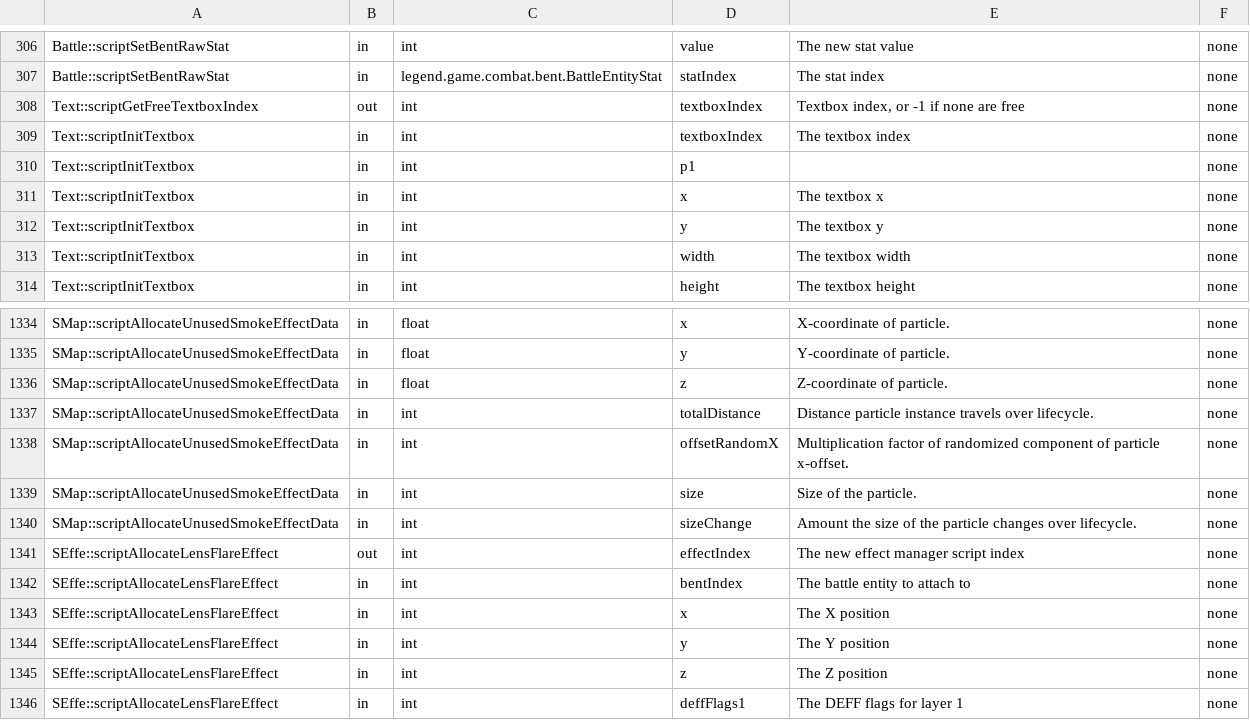
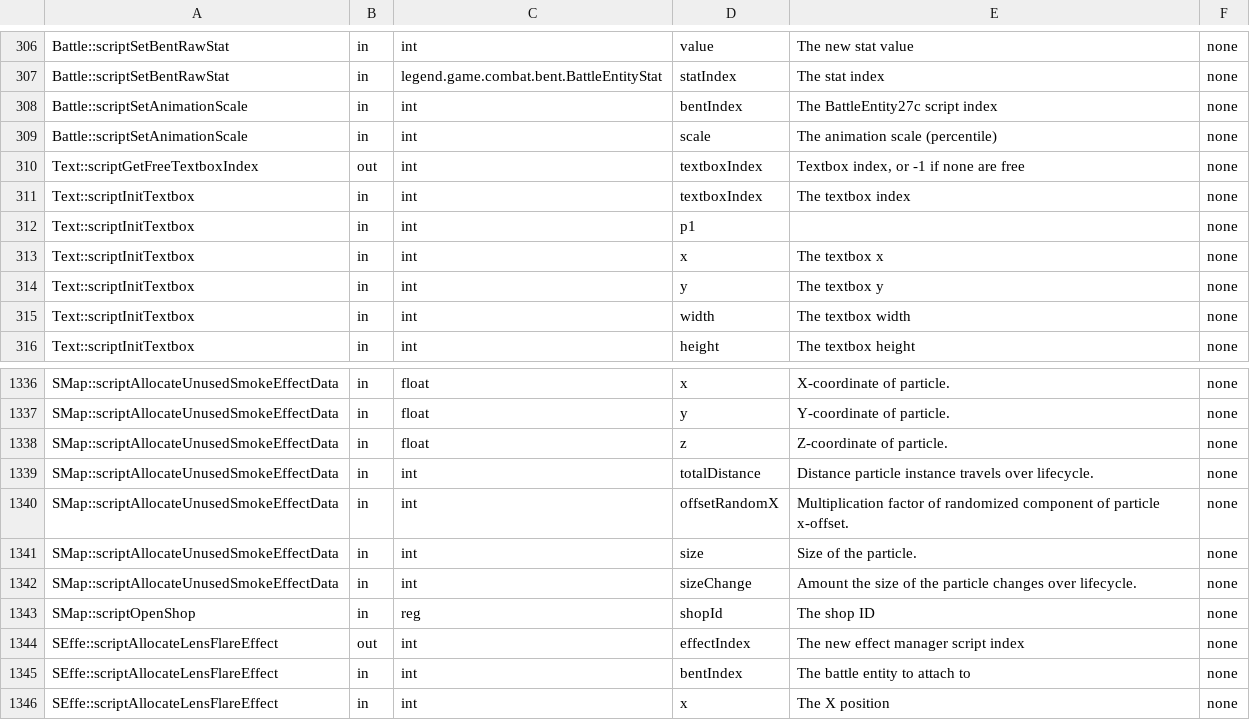
Before and after one commit to avionanx/tlot, a CSV file: patches/meta/params.csv, drawn as a sheet; only a part is shown, gaps mark what is left out; the shorter side is filled out with more unchanged rows; the diff names each change by its address in the sheet, - before the commit and + after, or states it on an @@ line.

Commit message:
update gfx/* and patches/*

```diff
--- a/patches/meta/params.csv
+++ b/patches/meta/params.csv
+row 308: Battle::scriptSetAnimationScale | in | int | bentIndex | The BattleEntity27c script index | none
+row 309: Battle::scriptSetAnimationScale | in | int | scale | The animation scale (percentile) | none
+row 1343: SMap::scriptOpenShop | in | reg | shopId | The shop ID | none
```
Also changed, not shown: patches/meta/descriptions.csv, patches/scripts.csv, 10 other files.
